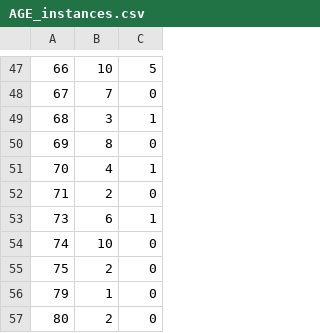
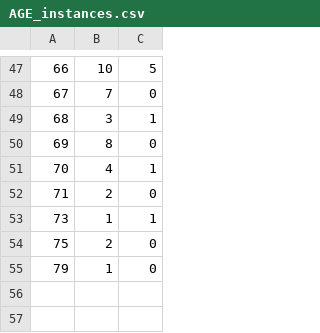
Before and after one commit to trunk96/Visual-Analytics-Project, a CSV file: v4/static/AGE_instances.csv, drawn as a sheet; only a part is shown, gaps mark what is left out; the diff names each change by its address in the sheet, - before the commit and + after, or states it on an @@ line.

```diff
--- a/v4/static/AGE_instances.csv
+++ b/v4/static/AGE_instances.csv
-B53: 6
+B53: 1
-row 54: 74 | 10 | 0
-row 57: 80 | 2 | 0
```
Also changed, not shown: v4/static/AGE_frequency.csv, v4/static/EDUCATION_frequency.csv, 41 other files.
